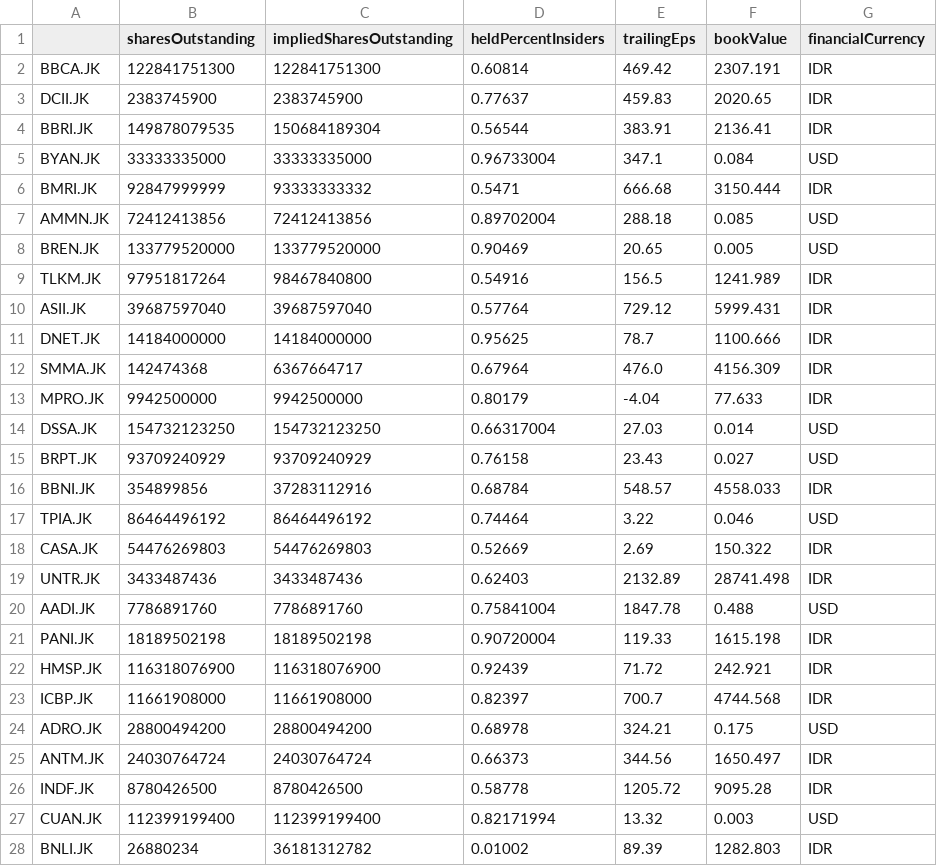
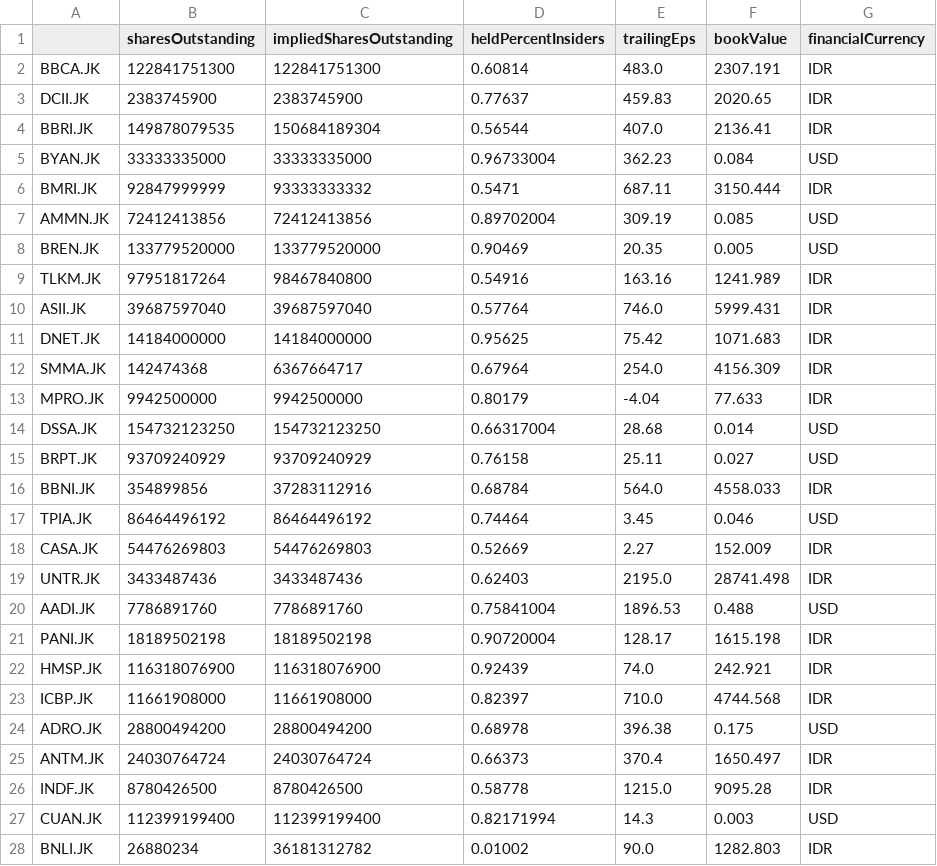
Before and after one commit to Wibra16/standalone-watch, a CSV file: data/fundamentals.csv, drawn as a sheet; only a part is shown; the diff covers the shown part only.

Commit message:
Daily data update

```diff
--- a/data/fundamentals.csv
+++ b/data/fundamentals.csv
@@ -1,28 +1,28 @@
 ,sharesOutstanding,impliedSharesOutstanding,heldPercentInsiders,trailingEps,bookValue,financialCurrency
-BBCA.JK,122841751300,122841751300,0.60814,469.42,2307.191,IDR
+BBCA.JK,122841751300,122841751300,0.60814,483.0,2307.191,IDR
 DCII.JK,2383745900,2383745900,0.77637,459.83,2020.65,IDR
-BBRI.JK,149878079535,150684189304,0.56544,383.91,2136.41,IDR
-BYAN.JK,33333335000,33333335000,0.96733004,347.1,0.084,USD
-BMRI.JK,92847999999,93333333332,0.5471,666.68,3150.444,IDR
-AMMN.JK,72412413856,72412413856,0.89702004,288.18,0.085,USD
-BREN.JK,133779520000,133779520000,0.90469,20.65,0.005,USD
-TLKM.JK,97951817264,98467840800,0.54916,156.5,1241.989,IDR
-ASII.JK,39687597040,39687597040,0.57764,729.12,5999.431,IDR
-DNET.JK,14184000000,14184000000,0.95625,78.7,1100.666,IDR
-SMMA.JK,142474368,6367664717,0.67964,476.0,4156.309,IDR
+BBRI.JK,149878079535,150684189304,0.56544,407.0,2136.41,IDR
+BYAN.JK,33333335000,33333335000,0.96733004,362.23,0.084,USD
+BMRI.JK,92847999999,93333333332,0.5471,687.11,3150.444,IDR
+AMMN.JK,72412413856,72412413856,0.89702004,309.19,0.085,USD
+BREN.JK,133779520000,133779520000,0.90469,20.35,0.005,USD
+TLKM.JK,97951817264,98467840800,0.54916,163.16,1241.989,IDR
+ASII.JK,39687597040,39687597040,0.57764,746.0,5999.431,IDR
+DNET.JK,14184000000,14184000000,0.95625,75.42,1071.683,IDR
+SMMA.JK,142474368,6367664717,0.67964,254.0,4156.309,IDR
 MPRO.JK,9942500000,9942500000,0.80179,-4.04,77.633,IDR
-DSSA.JK,154732123250,154732123250,0.66317004,27.03,0.014,USD
-BRPT.JK,93709240929,93709240929,0.76158,23.43,0.027,USD
-BBNI.JK,354899856,37283112916,0.68784,548.57,4558.033,IDR
-TPIA.JK,86464496192,86464496192,0.74464,3.22,0.046,USD
-CASA.JK,54476269803,54476269803,0.52669,2.69,150.322,IDR
-UNTR.JK,3433487436,3433487436,0.62403,2132.89,28741.498,IDR
-AADI.JK,7786891760,7786891760,0.75841004,1847.78,0.488,USD
-PANI.JK,18189502198,18189502198,0.90720004,119.33,1615.198,IDR
-HMSP.JK,116318076900,116318076900,0.92439,71.72,242.921,IDR
-ICBP.JK,11661908000,11661908000,0.82397,700.7,4744.568,IDR
-ADRO.JK,28800494200,28800494200,0.68978,324.21,0.175,USD
-ANTM.JK,24030764724,24030764724,0.66373,344.56,1650.497,IDR
-INDF.JK,8780426500,8780426500,0.58778,1205.72,9095.28,IDR
-CUAN.JK,112399199400,112399199400,0.82171994,13.32,0.003,USD
-BNLI.JK,26880234,36181312782,0.01002,89.39,1282.803,IDR
+DSSA.JK,154732123250,154732123250,0.66317004,28.68,0.014,USD
+BRPT.JK,93709240929,93709240929,0.76158,25.11,0.027,USD
+BBNI.JK,354899856,37283112916,0.68784,564.0,4558.033,IDR
+TPIA.JK,86464496192,86464496192,0.74464,3.45,0.046,USD
+CASA.JK,54476269803,54476269803,0.52669,2.27,152.009,IDR
+UNTR.JK,3433487436,3433487436,0.62403,2195.0,28741.498,IDR
+AADI.JK,7786891760,7786891760,0.75841004,1896.53,0.488,USD
+PANI.JK,18189502198,18189502198,0.90720004,128.17,1615.198,IDR
+HMSP.JK,116318076900,116318076900,0.92439,74.0,242.921,IDR
+ICBP.JK,11661908000,11661908000,0.82397,710.0,4744.568,IDR
+ADRO.JK,28800494200,28800494200,0.68978,396.38,0.175,USD
+ANTM.JK,24030764724,24030764724,0.66373,370.4,1650.497,IDR
+INDF.JK,8780426500,8780426500,0.58778,1215.0,9095.28,IDR
+CUAN.JK,112399199400,112399199400,0.82171994,14.3,0.003,USD
+BNLI.JK,26880234,36181312782,0.01002,90.0,1282.803,IDR
```
Also changed, not shown: 16 edited cells elsewhere in this file, 7 other files.
